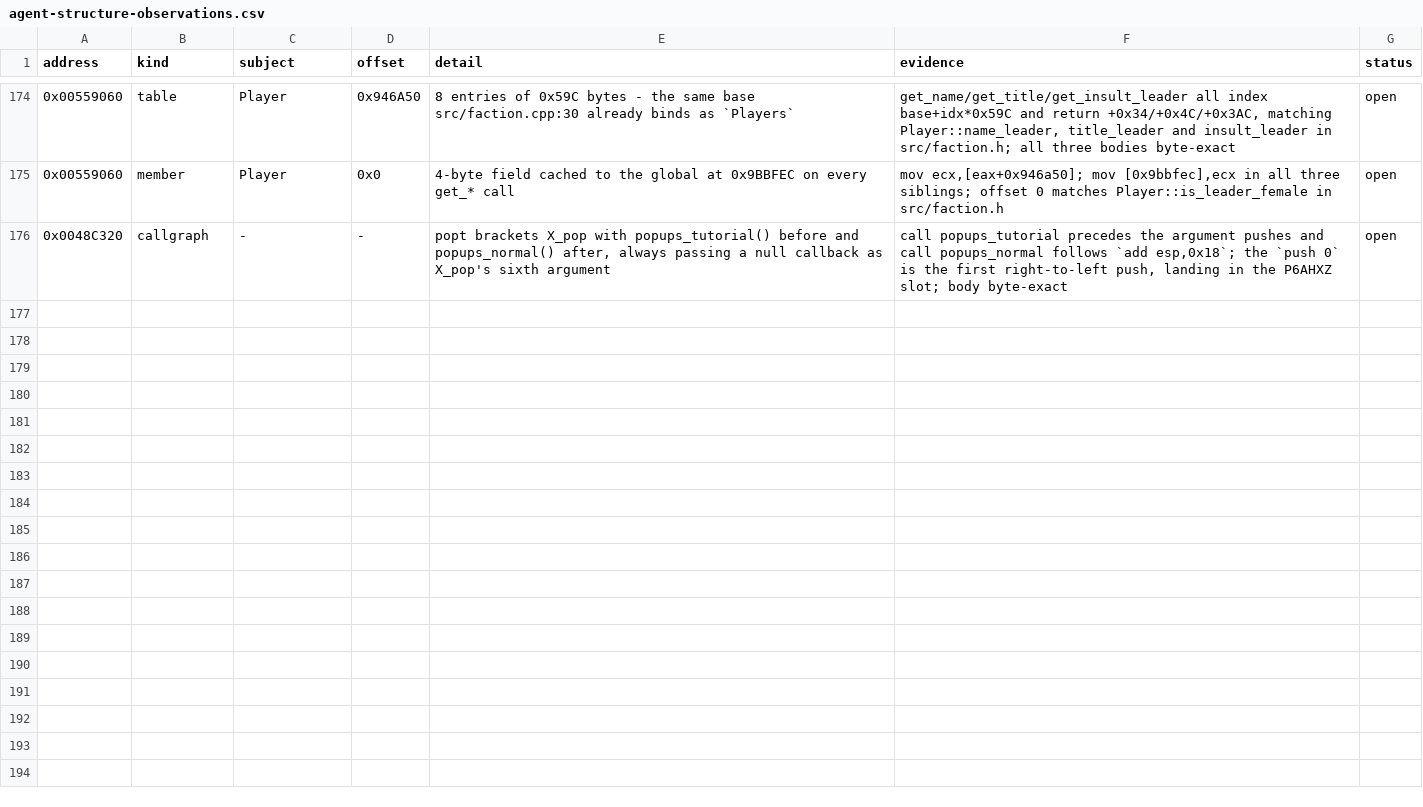
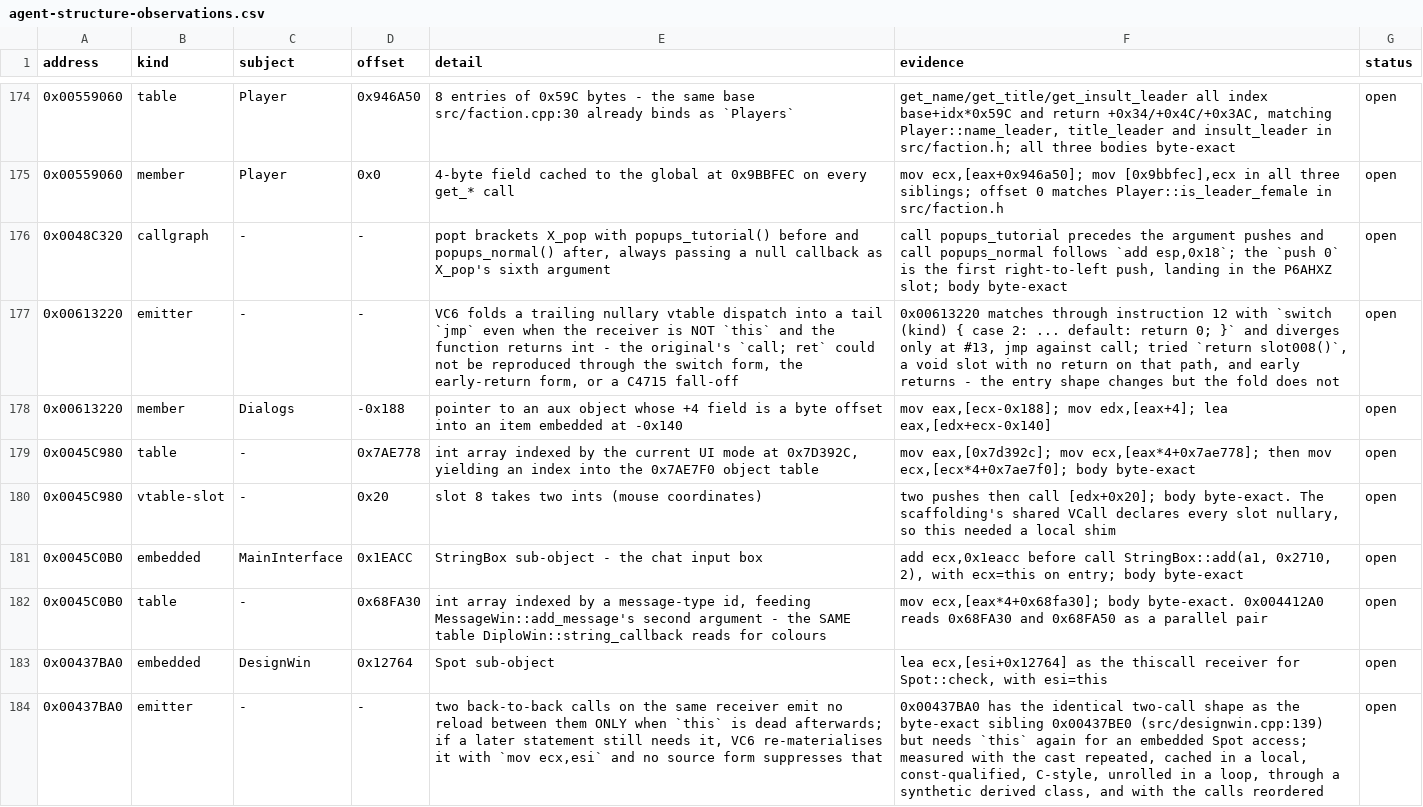
Before and after one commit to fran6co/OpenSMACX, a CSV file: docs/recovery/agent-structure-observations.csv, drawn as a sheet; only a part is shown, gaps mark what is left out.

Commit message:
correct Dialogs::on_scroll_create's return type on evidence it does not fix
Both of its exits are visible and they disagree with the catalogue:

    0x00613250   call dword ptr [eax+0x20] ; ret     <- no eax handling
    0x00613253   xor eax, eax              ; ret     <- return 0

The taken path returns whatever the vtable call returned and the other returns
a literal zero. A `void` function does neither, so `QAEXXZ` is wrong and the
correction lands.

It does NOT reach BYTE_EXACT, and that is worth separating from the reason for
making it. With `int` the body matches through instruction 12 and diverges at
13 - VC6 folds the trailing nullary dispatch into a tail `jmp` where the
original has `call; ret`, and does so even though the receiver is not `this`.
The switch form, an early-return chain and a C4715 fall-off all move the ENTRY
shape around without touching the fold. Recorded as a wall.

The correction is still right. What the function IS does not depend on whether
this toolchain can be talked into re-emitting it, and the tier improved from a
length mismatch to a single instruction either way.

Also lands 2 byte-exact recoveries (MainInterface::on_mouse_move and
MainInterface::chat) and 8 observations. One connects two batches: the int
array at 0x68FA30 that `chat` indexes for message colour is the same table
`DiploWin::string_callback` reads, where it is one of a parallel pair with
0x68FA50.

The DesignWin::on_mouse_move dead end is the sharpest of the register-reload
family so far, because it has a byte-exact SIBLING to compare against:
0x00437BE0 has the identical two-call shape and emits no reload between them,
and the only difference is that this one still needs `this` afterwards for an
embedded Spot access. So the reload is not about the calls, it is about the
lifetime - which is not something a body can restate.

2,444 tests pass; ratchet holds at 884/18856.

```diff
--- a/docs/recovery/agent-structure-observations.csv
+++ b/docs/recovery/agent-structure-observations.csv
@@ -176 +176,9 @@ address,kind,subject,offset,detail,evidence,status
 0x0048C320,callgraph,-,-,"popt brackets X_pop with popups_tutorial() before and popups_normal() after, always passing a null callback as X_pop's sixth argument","call popups_tutorial precedes the argument pushes and call popups_normal follows `add esp,0x18`; the `push 0` is the first right-to-left push, landing in the P6AHXZ slot; body byte-exact",open
+0x00613220,emitter,-,-,"VC6 folds a trailing nullary vtable dispatch into a tail `jmp` even when the receiver is NOT `this` and the function returns int - the original's `call; ret` could not be reproduced through the switch form, the early-return form, or a C4715 fall-off","0x00613220 matches through instruction 12 with `switch (kind) { case 2: ... default: return 0; }` and diverges only at #13, jmp against call; tried `return slot008()`, a void slot with no return on that path, and early returns - the entry shape changes but the fold does not",open
+0x00613220,member,Dialogs,-0x188,pointer to an aux object whose +4 field is a byte offset into an item embedded at -0x140,"mov eax,[ecx-0x188]; mov edx,[eax+4]; lea eax,[edx+ecx-0x140]",open
+0x0045C980,table,-,0x7AE778,"int array indexed by the current UI mode at 0x7D392C, yielding an index into the 0x7AE7F0 object table","mov eax,[0x7d392c]; mov ecx,[eax*4+0x7ae778]; then mov ecx,[ecx*4+0x7ae7f0]; body byte-exact",open
+0x0045C980,vtable-slot,-,0x20,slot 8 takes two ints (mouse coordinates),"two pushes then call [edx+0x20]; body byte-exact. The scaffolding's shared VCall declares every slot nullary, so this needed a local shim",open
+0x0045C0B0,embedded,MainInterface,0x1EACC,StringBox sub-object - the chat input box,"add ecx,0x1eacc before call StringBox::add(a1, 0x2710, 2), with ecx=this on entry; body byte-exact",open
+0x0045C0B0,table,-,0x68FA30,"int array indexed by a message-type id, feeding MessageWin::add_message's second argument - the SAME table DiploWin::string_callback reads for colours","mov ecx,[eax*4+0x68fa30]; body byte-exact. 0x004412A0 reads 0x68FA30 and 0x68FA50 as a parallel pair",open
+0x00437BA0,embedded,DesignWin,0x12764,Spot sub-object,"lea ecx,[esi+0x12764] as the thiscall receiver for Spot::check, with esi=this",open
+0x00437BA0,emitter,-,-,"two back-to-back calls on the same receiver emit no reload between them ONLY when `this` is dead afterwards; if a later statement still needs it, VC6 re-materialises it with `mov ecx,esi` and no source form suppresses that","0x00437BA0 has the identical two-call shape as the byte-exact sibling 0x00437BE0 (src/designwin.cpp:139) but needs `this` again for an embedded Spot access; measured with the cast repeated, cached in a local, const-qualified, C-style, unrolled in a loop, through a synthetic derived class, and with the calls reordered",open
```
Also changed, not shown: 3 other files.
